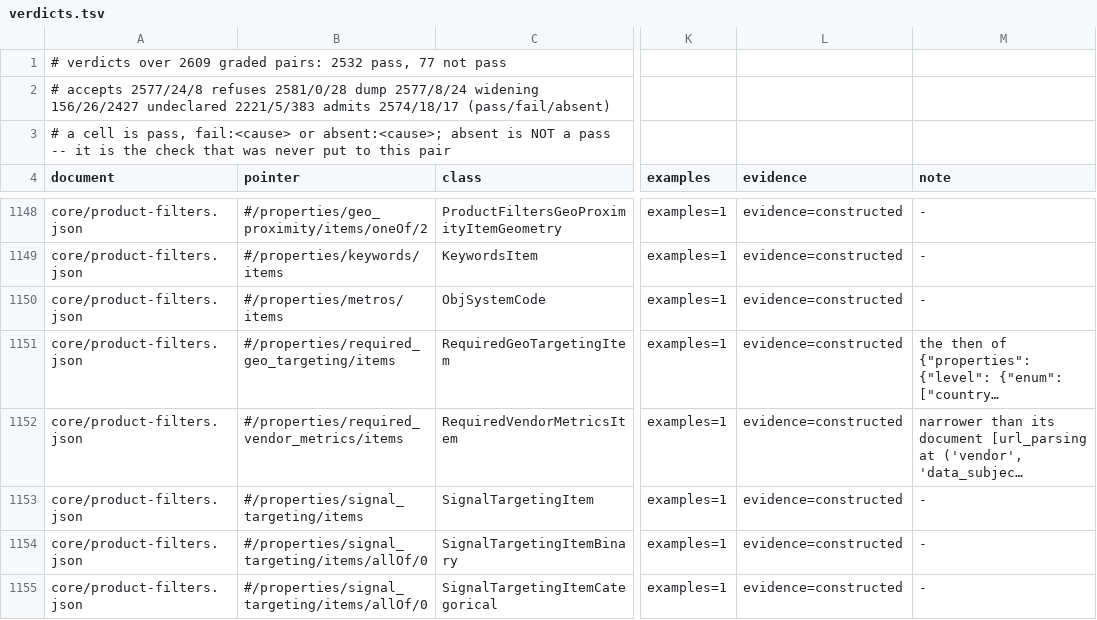
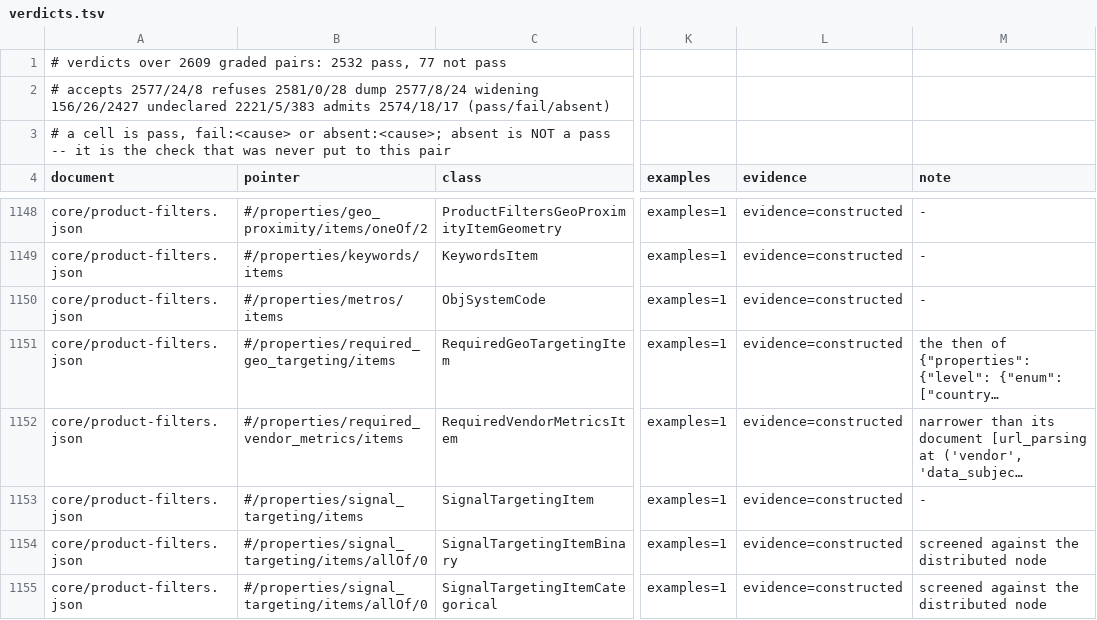
Before and after one commit to KonstantinMirin/adcp-client-python, a TSV file: src/adcp/types/verdicts.tsv, drawn as a sheet; only a part is shown, gaps mark what is left out; long unchanged cells end in …; the diff covers the shown part only; the diff names each change by its address in the sheet, - before the commit and + after, or states it on an @@ line.

Commit message:
fix(verify): the row says WHICH of three nodes the checks screened against
Three nodes are reachable where `check_pair` derives `drawn_from` -- the pair's node
RESOLVED, the node unresolved where resolution could not inline a `$ref`, and a
DISTRIBUTED branch's substitution -- and they admit different sets.  A row reporting
a refusal without naming the node is a row whose finding cannot be reproduced.

MEASURED COST OF NOT CARRYING IT, and it cost me a whole wrong turn:
`core/creative-representation.json#/allOf/0` reported "the node refuses the value
its own keywords construct, on required", I rebuilt that node from the document by
hand, and it ACCEPTED the same value (`conforms: True`, `violated: []`).  I filed
that as the resolution fail-safe leaving a bare `$ref` in play.  With `screen`
recorded the row says `distributed`, and **not one of the 77 not-pass rows is
`unresolved`** -- 60 `resolved`, 17 `distributed`.  The hypothesis was wrong and one
word in the row is what says so.

THE TEST IS THE ANSWER AND NOT THE CALL, which is this module's rule everywhere
else.  Setting `unresolved` only where `resolve` RAISES would have mislabelled the
common case: a node that is an absolute external reference comes back with its
`$ref` intact and no exception, so the row would have claimed `resolved` about a
node holding one keyword.  `"$ref" in drawn_from` is the reading that cannot lie.

THE SCREEN GOES FIRST IN THE NOTE, for the reason the undeclared cause had to move
ahead of the witness: the cell is truncated to 400 characters and a qualifier at the
end is a qualifier nothing reads.  `resolved` is left silent -- it is the ordinary
case and naming it would cost the 2,532 passing rows a word each.

This fixes none of the 46 construction rows.  It makes them diagnosable, which is
the step that was being skipped straight past into repairing a node that was not in
play.

```diff
--- a/src/adcp/types/verdicts.tsv
+++ b/src/adcp/types/verdicts.tsv
-M1154:M1155 (note): -
+M1154:M1155 (note): screened against the distributed node
```
Also changed, not shown: 64 edited cells elsewhere in this file, 2 other files.
